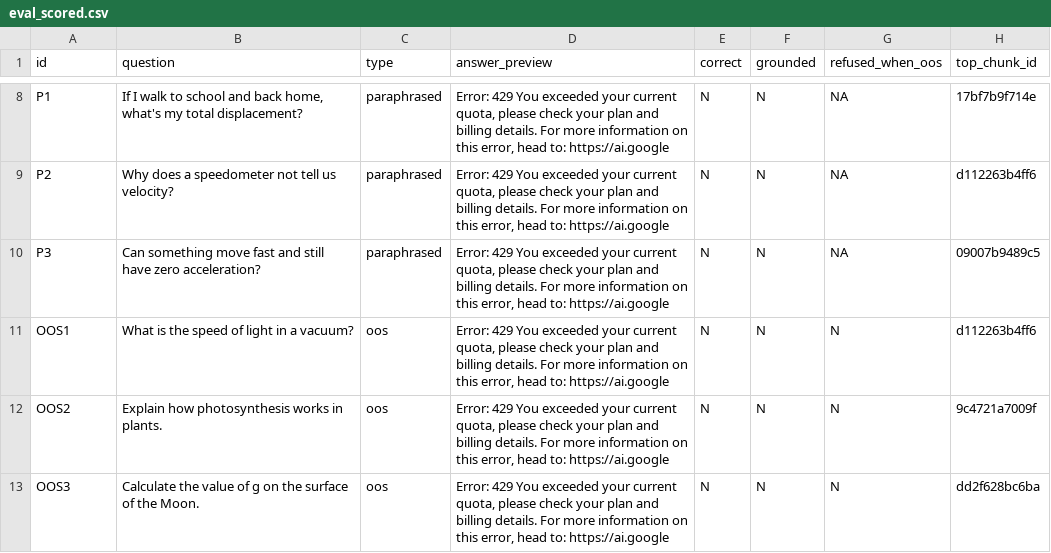
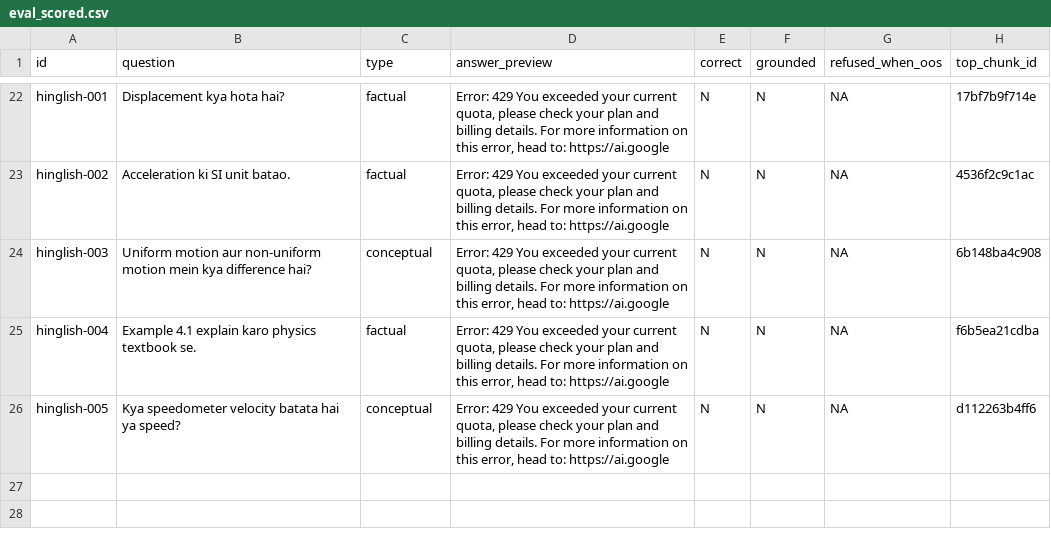
Before and after one commit to Avichatt/-week09-student-project-parishiksha, a CSV file: data/results/eval_scored.csv, drawn as a sheet; only a part is shown, gaps mark what is left out; removed rows and columns are numbered as before the commit, all else as after; the diff covers the shown part only; the diff names each change by its address in the sheet, - before the commit and + after, or states it on an @@ line.

Commit message:
docs: Final evaluation results including Hinglish test questions

```diff
--- a/data/results/eval_scored.csv
+++ b/data/results/eval_scored.csv
-A22 (id): P1
+A22 (id): hinglish-001
-B22 (question): If I walk to school and back home, what's my total displacement?
+B22 (question): Displacement kya hota hai?
-C22:C23 (type): paraphrased
+C22:C23 (type): factual
-A23 (id): P2
+A23 (id): hinglish-002
-B23 (question): Why does a speedometer not tell us velocity?
+B23 (question): Acceleration ki SI unit batao.
-H23 (top_chunk_id): d112263b4ff6
+H23 (top_chunk_id): 4536f2c9c1ac
-A24 (id): P3
+A24 (id): hinglish-003
-B24 (question): Can something move fast and still have zero acceleration?
+B24 (question): Uniform motion aur non-uniform motion mein kya difference hai?
-C24 (type): paraphrased
+C24 (type): conceptual
-H24 (top_chunk_id): 09007b9489c5
+H24 (top_chunk_id): 6b148ba4c908
+row 25: hinglish-004 | Example 4.1 explain karo physics textbook se. | factual | Error: 429 You exceeded your current quota, please check your plan and billing details. For more information on this error, head to: https://ai.google | N | N | NA | f6b5ea21cdba
-A26 (id): OOS1
+A26 (id): hinglish-005
-B26 (question): What is the speed of light in a vacuum?
+B26 (question): Kya speedometer velocity batata hai ya speed?
-C26 (type): oos
+C26 (type): conceptual
-G26 (refused_when_oos): N
+G26 (refused_when_oos): NA
-row 12: OOS2 | Explain how photosynthesis works in plants. | oos | Error: 429 You exceeded your current quota, please check your plan and billing details. For more information on this error, head to: https://ai.google | N | N | N | 9c4721a7009f
-row 13: OOS3 | Calculate the value of g on the surface of the Moon. | oos | Error: 429 You exceeded your current quota, please check your plan and billing details. For more information on this error, head to: https://ai.google | N | N | N | dd2f628bc6ba
```
Also changed, not shown: 14 added rows and 20 edited cells elsewhere in this file, data/results/eval_v2_scored.csv, 5 other files.
